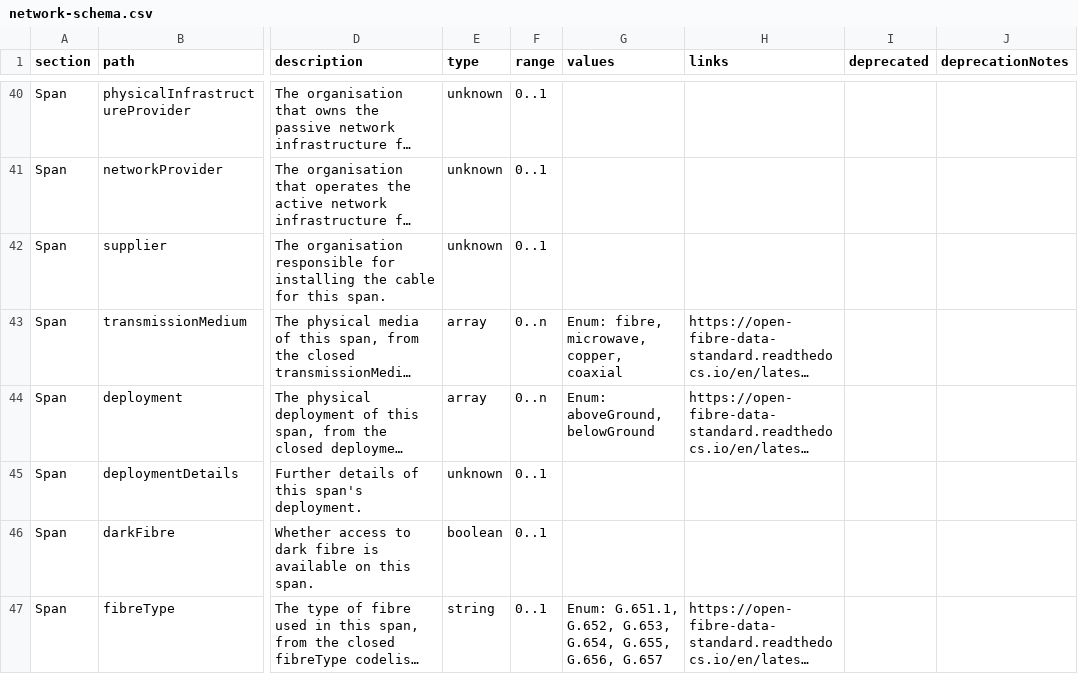
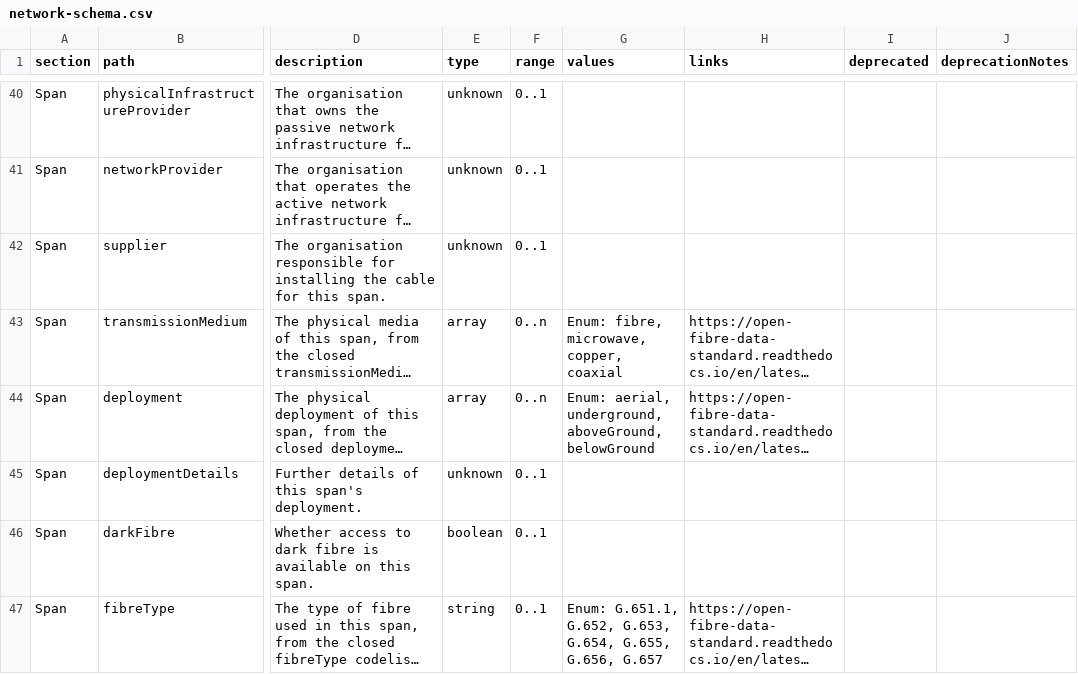
Before and after one commit to Open-Telecoms-Data/open-fibre-data-standard, a CSV file: schema/network-schema.csv, drawn as a sheet; only a part is shown, gaps mark what is left out; long unchanged cells end in …; the diff names each change by its address in the sheet, - before the commit and + after, or states it on an @@ line.

Commit message:
schema/network-schema.csv: Update with precommit
https://github.com/Open-Telecoms-Data/open-fibre-data-standard/issues/19

```diff
--- a/schema/network-schema.csv
+++ b/schema/network-schema.csv
-G44 (values): Enum: aboveGround, belowGround
+G44 (values): Enum: aerial, underground, aboveGround, belowGround
```
